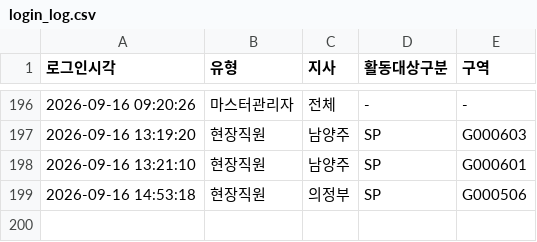
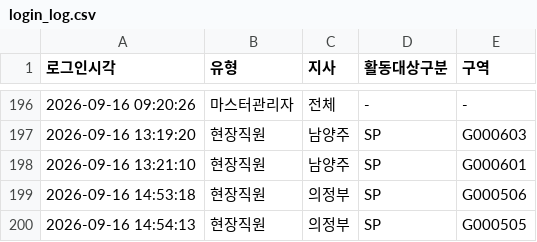
Before and after one commit to heebonpark/data-intel-field-2026-2Q-, a CSV file: login_log.csv, drawn as a sheet; only a part is shown, gaps mark what is left out; the diff names each change by its address in the sheet, - before the commit and + after, or states it on an @@ line.

Commit message:
Login: 현장직원 의정부/SP/G000505

```diff
--- a/login_log.csv
+++ b/login_log.csv
+row 200: 2026-09-16 14:54:13 | 현장직원 | 의정부 | SP | G000505
```
